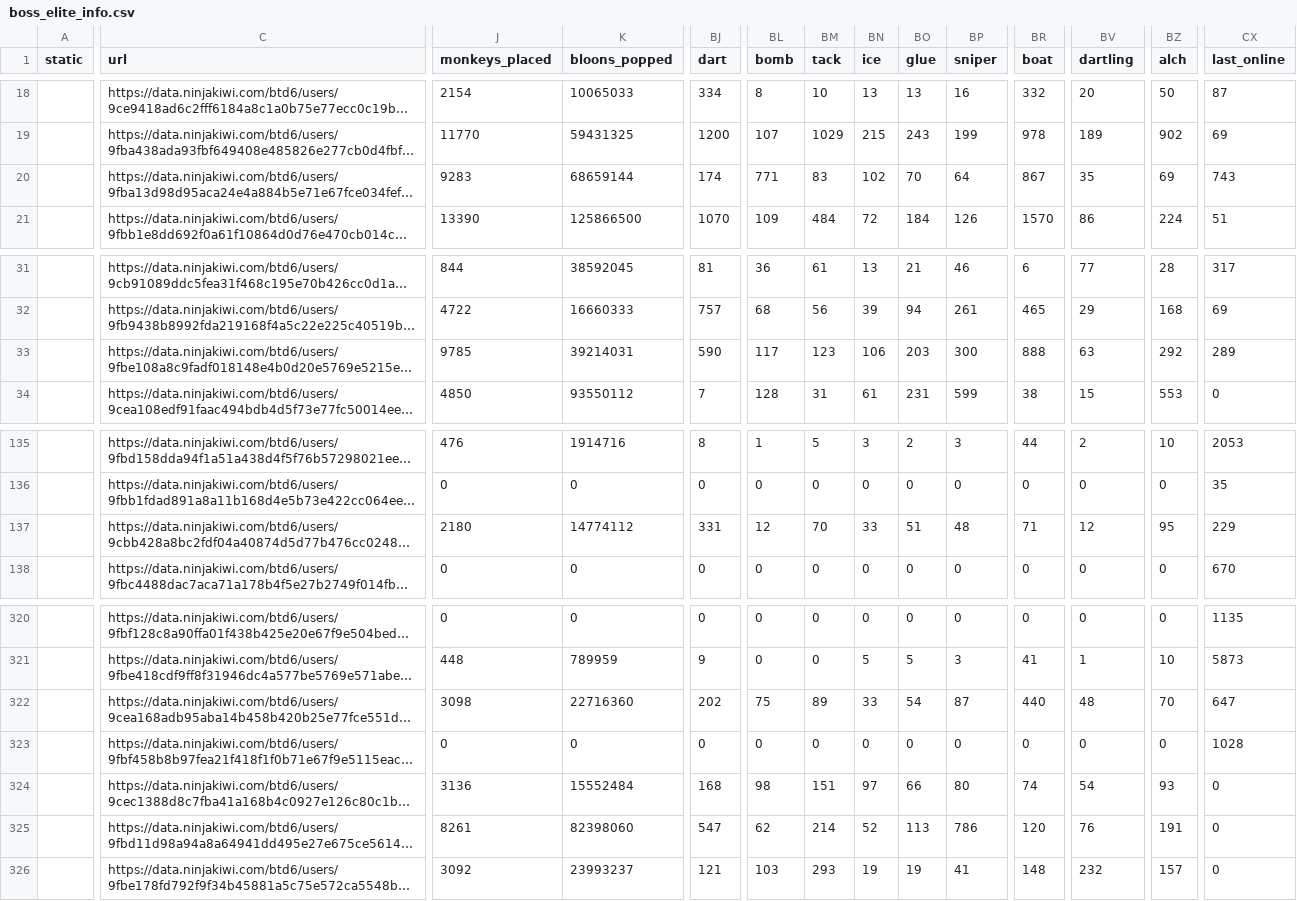
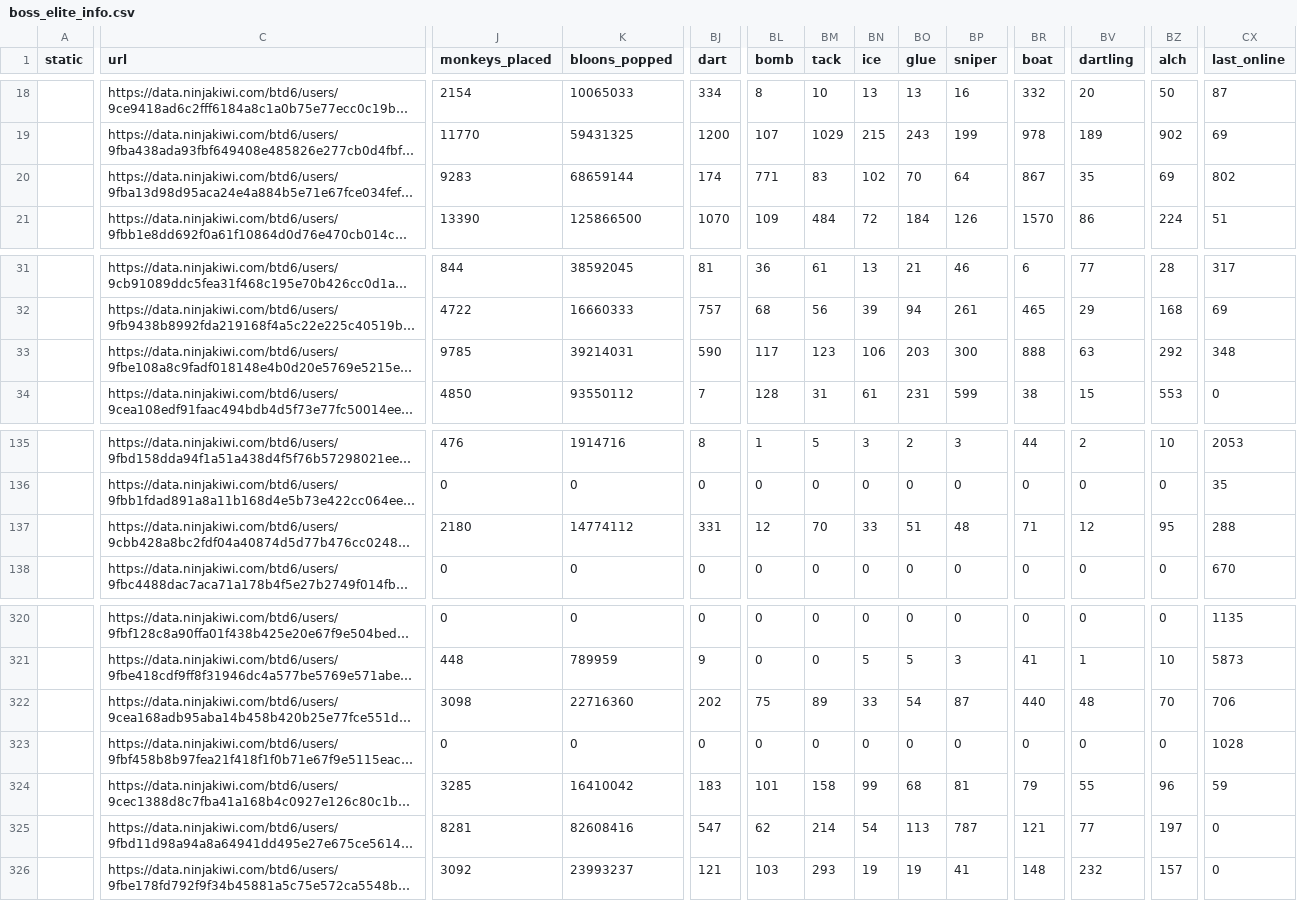
Before and after one commit to ducanup01/btd6boss, a CSV file: boss_elite_info.csv, drawn as a sheet; only a part is shown, gaps mark what is left out; long unchanged cells end in …; the diff covers the shown part only; the diff names each change by its address in the sheet, - before the commit and + after, or states it on an @@ line.

Commit message:
automatic updater

```diff
--- a/boss_elite_info.csv
+++ b/boss_elite_info.csv
-CX20 (last_online): 743
+CX20 (last_online): 802
-CX33 (last_online): 289
+CX33 (last_online): 348
-CX137 (last_online): 229
+CX137 (last_online): 288
-CX322 (last_online): 647
+CX322 (last_online): 706
-J324 (monkeys_placed): 3136
+J324 (monkeys_placed): 3285
-K324 (bloons_popped): 15552484
+K324 (bloons_popped): 16410042
-BJ324 (dart): 168
+BJ324 (dart): 183
-BL324 (bomb): 98
+BL324 (bomb): 101
-BM324 (tack): 151
+BM324 (tack): 158
-BN324 (ice): 97
+BN324 (ice): 99
-BO324 (glue): 66
+BO324 (glue): 68
-BP324 (sniper): 80
+BP324 (sniper): 81
-BR324 (boat): 74
+BR324 (boat): 79
-BV324 (dartling): 54
+BV324 (dartling): 55
-BZ324 (alch): 93
+BZ324 (alch): 96
-CX324 (last_online): 0
+CX324 (last_online): 59
-J325 (monkeys_placed): 8261
+J325 (monkeys_placed): 8281
-K325 (bloons_popped): 82398060
+K325 (bloons_popped): 82608416
-BN325 (ice): 52
+BN325 (ice): 54
-BP325 (sniper): 786
+BP325 (sniper): 787
-BR325 (boat): 120
+BR325 (boat): 121
-BV325 (dartling): 76
+BV325 (dartling): 77
-BZ325 (alch): 191
+BZ325 (alch): 197
```
Also changed, not shown: 55 edited cells elsewhere in this file, 1 other file.
